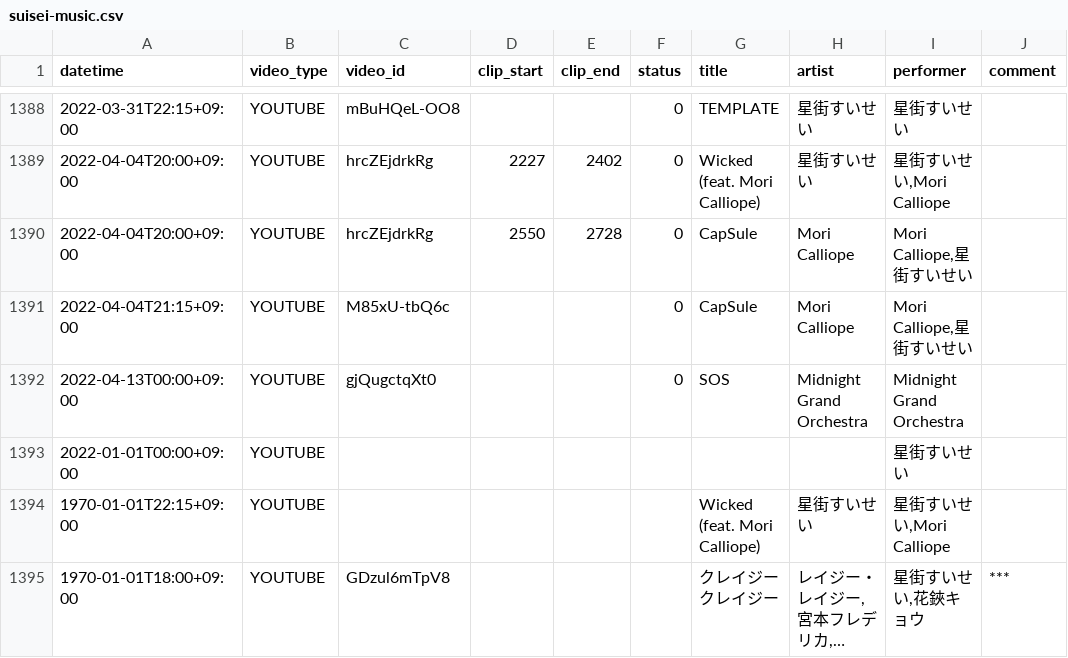
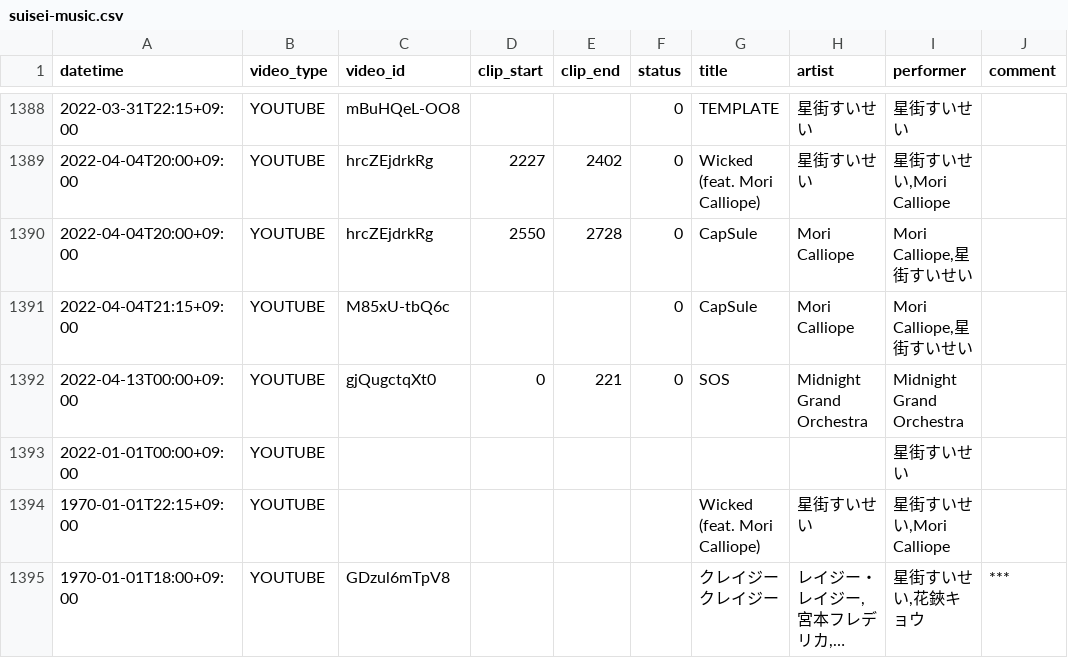
Before and after one commit to suisei-cn/suisei-music, a CSV file: suisei-music.csv, drawn as a sheet; only a part is shown, gaps mark what is left out; long unchanged cells end in ….

Commit message:
fix(SOS): don't cut the whole song

```diff
--- a/suisei-music.csv
+++ b/suisei-music.csv
@@ -1391,3 +1391,3 @@ datetime,video_type,video_id,clip_start,clip_end,status,title,artist,performer,c
 2022-04-04T21:15+09:00,YOUTUBE,M85xU-tbQ6c,,,0,CapSule,Mori Calliope,"Mori Calliope,星街すいせい",
-2022-04-13T00:00+09:00,YOUTUBE,gjQugctqXt0,,,0,SOS,Midnight Grand Orchestra,Midnight Grand Orchestra,
+2022-04-13T00:00+09:00,YOUTUBE,gjQugctqXt0,0,221,0,SOS,Midnight Grand Orchestra,Midnight Grand Orchestra,
 2022-01-01T00:00+09:00,YOUTUBE,,,,,,,星街すいせい,
```
